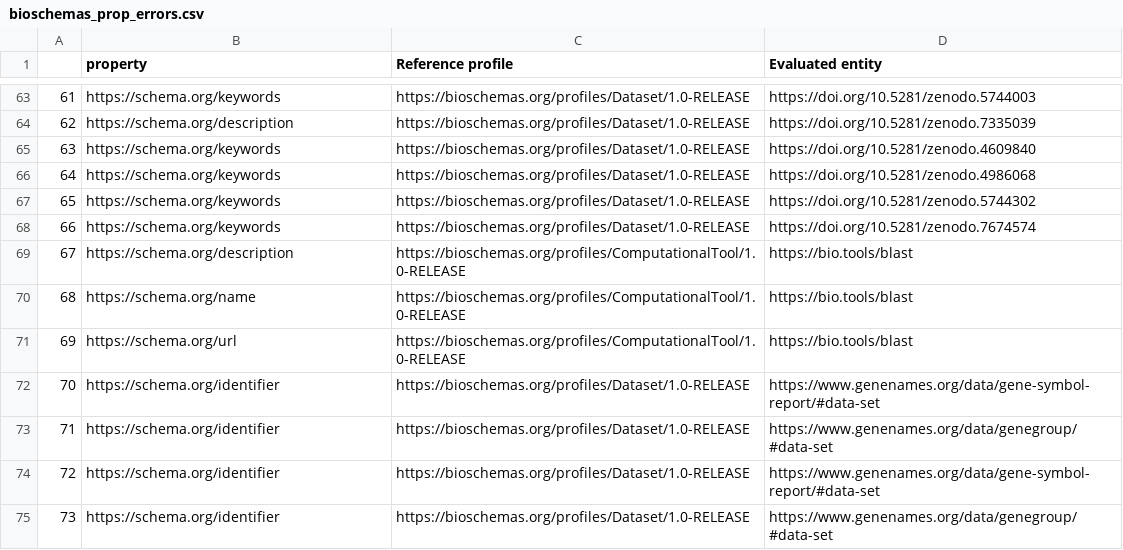
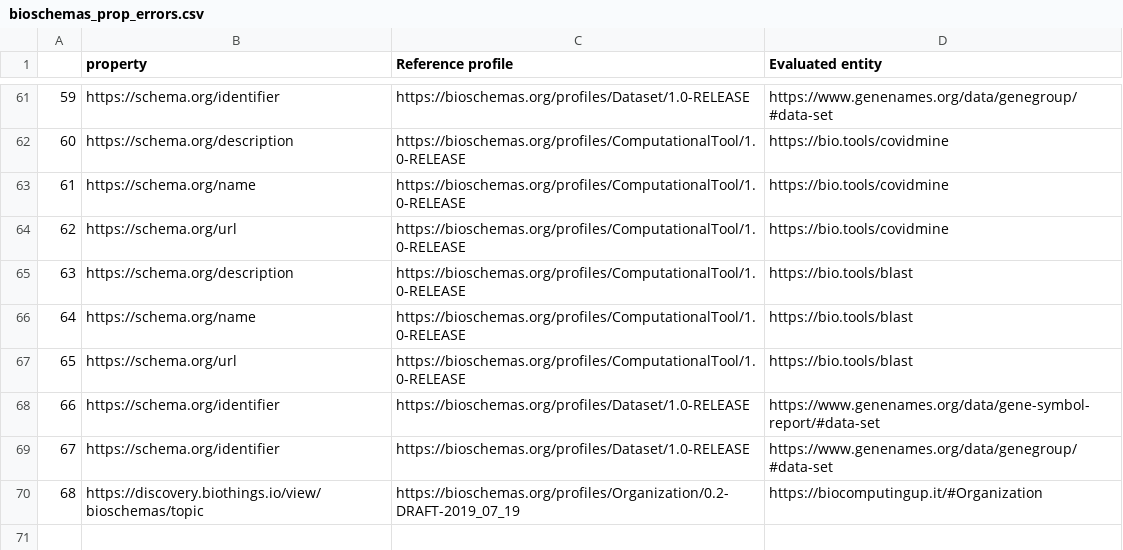
Before and after one commit to BioSchemas/bioschemas-validation, a CSV file: bioschemas_prop_errors.csv, drawn as a sheet; only a part is shown, gaps mark what is left out; removed rows and columns are numbered as before the commit, all else as after; the diff covers the shown part only; the diff names each change by its address in the sheet, - before the commit and + after, or states it on an @@ line.

Commit message:
Bioschemas Live Deploys harvesting and validation reports on Sun May 12 04:45:36 UTC 2024

```diff
--- a/bioschemas_prop_errors.csv
+++ b/bioschemas_prop_errors.csv
@@ column A renumbered between rows 2 and 69 @@
-B61 (property): https://schema.org/keywords
+B61 (property): https://schema.org/identifier
-D61 (Evaluated entity): https://doi.org/10.5281/zenodo.5744003
+D61 (Evaluated entity): https://www.genenames.org/data/genegroup/#data-set
-C62 (Reference profile): https://bioschemas.org/profiles/Dataset/1.0-RELEASE
+C62 (Reference profile): https://bioschemas.org/profiles/ComputationalTool/1.0-RELEASE
-D62 (Evaluated entity): https://doi.org/10.5281/zenodo.7335039
+D62 (Evaluated entity): https://bio.tools/covidmine
-row 65: 63 | https://schema.org/keywords | https://bioschemas.org/profiles/Dataset/1.0-RELEASE | https://doi.org/10.5281/zenodo.4609840
-row 66: 64 | https://schema.org/keywords | https://bioschemas.org/profiles/Dataset/1.0-RELEASE | https://doi.org/10.5281/zenodo.4986068
-row 67: 65 | https://schema.org/keywords | https://bioschemas.org/profiles/Dataset/1.0-RELEASE | https://doi.org/10.5281/zenodo.5744302
-row 68: 66 | https://schema.org/keywords | https://bioschemas.org/profiles/Dataset/1.0-RELEASE | https://doi.org/10.5281/zenodo.7674574
@@ row 14 moved to row 63: 61 @@
@@ row 15 moved to row 64: 62 @@
-row 74: 72 | https://schema.org/identifier | https://bioschemas.org/profiles/Dataset/1.0-RELEASE | https://www.genenames.org/data/gene-symbol-report/#data-set
-row 75: 73 | https://schema.org/identifier | https://bioschemas.org/profiles/Dataset/1.0-RELEASE | https://www.genenames.org/data/genegroup/#data-set
+row 70: 68 | https://discovery.biothings.io/view/bioschemas/topic | https://bioschemas.org/profiles/Organization/0.2-DRAFT-2019_07_19 | https://biocomputingup.it/#Organization
```
Also changed, not shown: 15 added rows, 15 removed rows, 7 moved rows and 20 edited cells elsewhere in this file, bioschemas_harvesting.csv, 6 other files.
